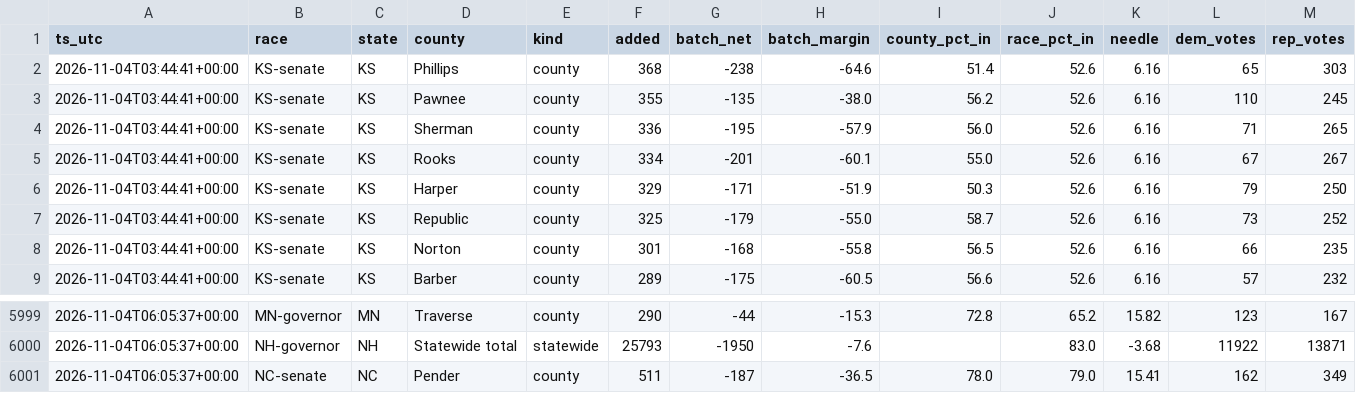
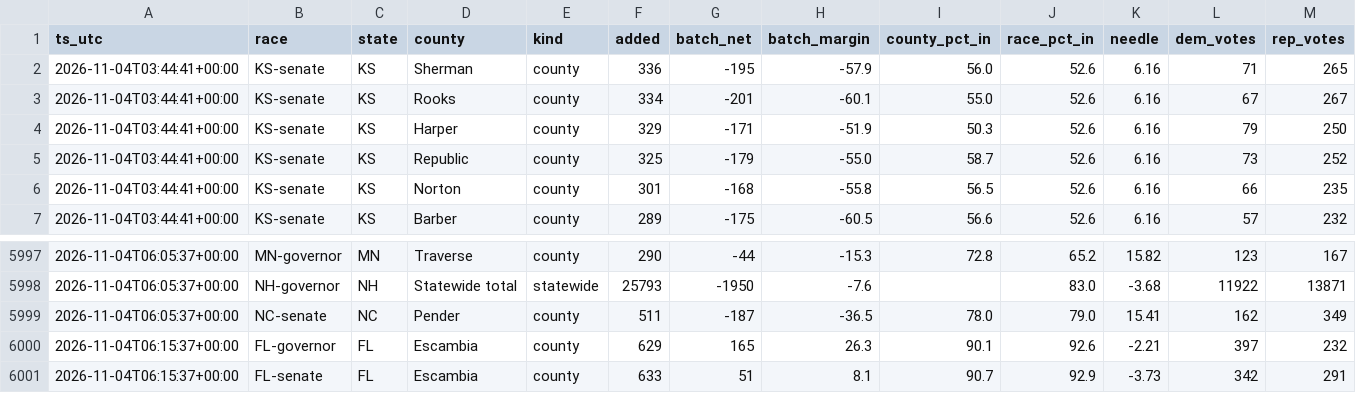
Before and after one commit to danbaer0413-cpu/election-needle, a CSV file: data/vote_dumps.csv, drawn as a sheet; only a part is shown, gaps mark what is left out.

```diff
--- a/data/vote_dumps.csv
+++ b/data/vote_dumps.csv
@@ -1,4 +1,2 @@
 ts_utc,race,state,county,kind,added,batch_net,batch_margin,county_pct_in,race_pct_in,needle,dem_votes,rep_votes
-2026-11-04T03:44:41+00:00,KS-senate,KS,Phillips,county,368,-238,-64.6,51.4,52.6,6.16,65,303
-2026-11-04T03:44:41+00:00,KS-senate,KS,Pawnee,county,355,-135,-38.0,56.2,52.6,6.16,110,245
 2026-11-04T03:44:41+00:00,KS-senate,KS,Sherman,county,336,-195,-57.9,56.0,52.6,6.16,71,265
@@ -6001 +5999,3 @@ ts_utc,race,state,county,kind,added,batch_net,batch_margin,county_pct_in,race_pc
 2026-11-04T06:05:37+00:00,NC-senate,NC,Pender,county,511,-187,-36.5,78.0,79.0,15.41,162,349
+2026-11-04T06:15:37+00:00,FL-governor,FL,Escambia,county,629,165,26.3,90.1,92.6,-2.21,397,232
+2026-11-04T06:15:37+00:00,FL-senate,FL,Escambia,county,633,51,8.1,90.7,92.9,-3.73,342,291
```
Also changed, not shown: data/needle_log.csv, 4 other files.
